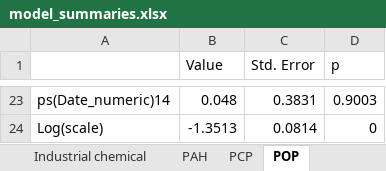
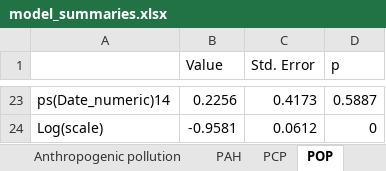
Before and after one commit to kit-health-statistics/wildlife_pollution_analysis, an Excel workbook: tables/model_summaries.xlsx, sheet POP, drawn as a sheet; only a part is shown, gaps mark what is left out; values as stored, in another font and other column widths than the file's, no borders; the diff covers the shown part only; the diff names each change by its address in the sheet, - before the commit and + after, or states it on an @@ line.

```diff
--- a/tables/model_summaries.xlsx (sheet POP)
+++ b/tables/model_summaries.xlsx (sheet POP)
-sheet tab: Industrial chemical
-B23 (Value): 0.048
+B23 (Value): 0.2256
-C23 (Std. Error): 0.3831
+C23 (Std. Error): 0.4173
-D23 (p): 0.9003
+D23 (p): 0.5887
-B24 (Value): -1.3513
+B24 (Value): -0.9581
-C24 (Std. Error): 0.0814
+C24 (Std. Error): 0.0612
```
Also changed, not shown: 62 edited cells elsewhere in this sheet, sheet API, sheet Pesticide, sheet Plasticizer, sheet Anthropogenic pollution, sheet PAH, sheet PCP, tables/model_summaries_non_park_comparison.xlsx, 13 other files.
